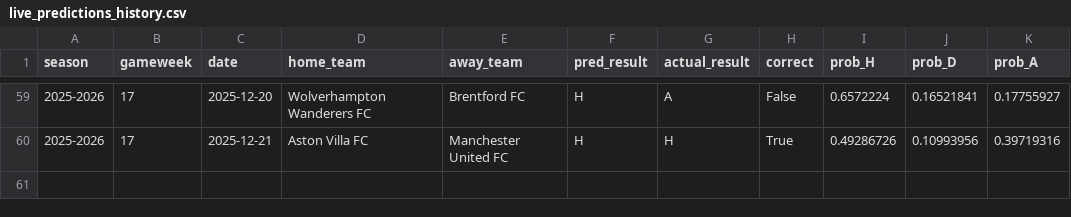
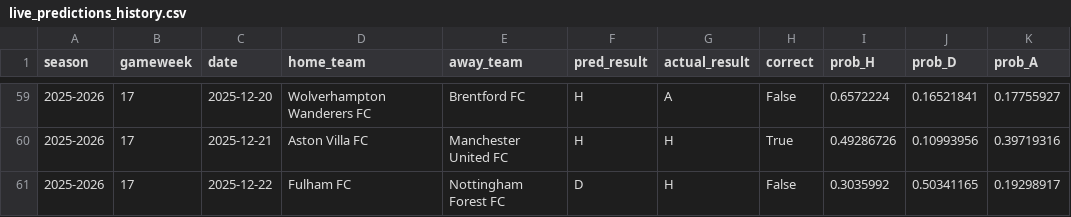
Before and after one commit to SugarAung/premier-league-predictor, a CSV file: data/live/live_predictions_history.csv, drawn as a sheet; only a part is shown, gaps mark what is left out; the diff names each change by its address in the sheet, - before the commit and + after, or states it on an @@ line.

Commit message:
Auto update: refreshed results & predictions

```diff
--- a/data/live/live_predictions_history.csv
+++ b/data/live/live_predictions_history.csv
+row 61: 2025-2026 | 17 | 2025-12-22 | Fulham FC | Nottingham Forest FC | D | H | False | 0.3035992 | 0.50341165 | 0.19298917
```
Also changed, not shown: data/live/pl_fixtures_from_api.csv, data/live/pl_results_from_api.csv.
